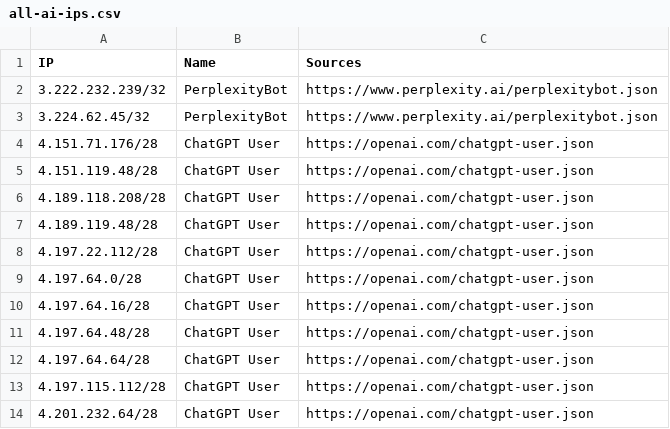
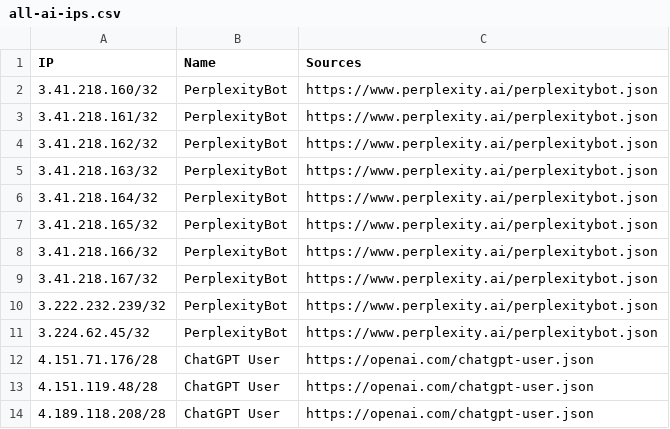
Before and after one commit to sefinek/trusted-ips-whitelist, a CSV file: lists/all-ai-ips.csv, drawn as a sheet; only a part is shown; the shorter side is filled out with more unchanged rows; the diff names each change by its address in the sheet, - before the commit and + after, or states it on an @@ line.

Commit message:
Auto-update IP lists (24 modified files) - 18.11.2026, 18:01:04 UTC

```diff
--- a/lists/all-ai-ips.csv
+++ b/lists/all-ai-ips.csv
+row 2: 3.41.218.160/32 | PerplexityBot | https://www.perplexity.ai/perplexitybot.json
+row 3: 3.41.218.161/32 | PerplexityBot | https://www.perplexity.ai/perplexitybot.json
+row 4: 3.41.218.162/32 | PerplexityBot | https://www.perplexity.ai/perplexitybot.json
+row 5: 3.41.218.163/32 | PerplexityBot | https://www.perplexity.ai/perplexitybot.json
+row 6: 3.41.218.164/32 | PerplexityBot | https://www.perplexity.ai/perplexitybot.json
+row 7: 3.41.218.165/32 | PerplexityBot | https://www.perplexity.ai/perplexitybot.json
+row 8: 3.41.218.166/32 | PerplexityBot | https://www.perplexity.ai/perplexitybot.json
+row 9: 3.41.218.167/32 | PerplexityBot | https://www.perplexity.ai/perplexitybot.json
```
Also changed, not shown: lists/all-crawlers-ips.csv, lists/all-infrastructure-ips.csv, 21 other files.
